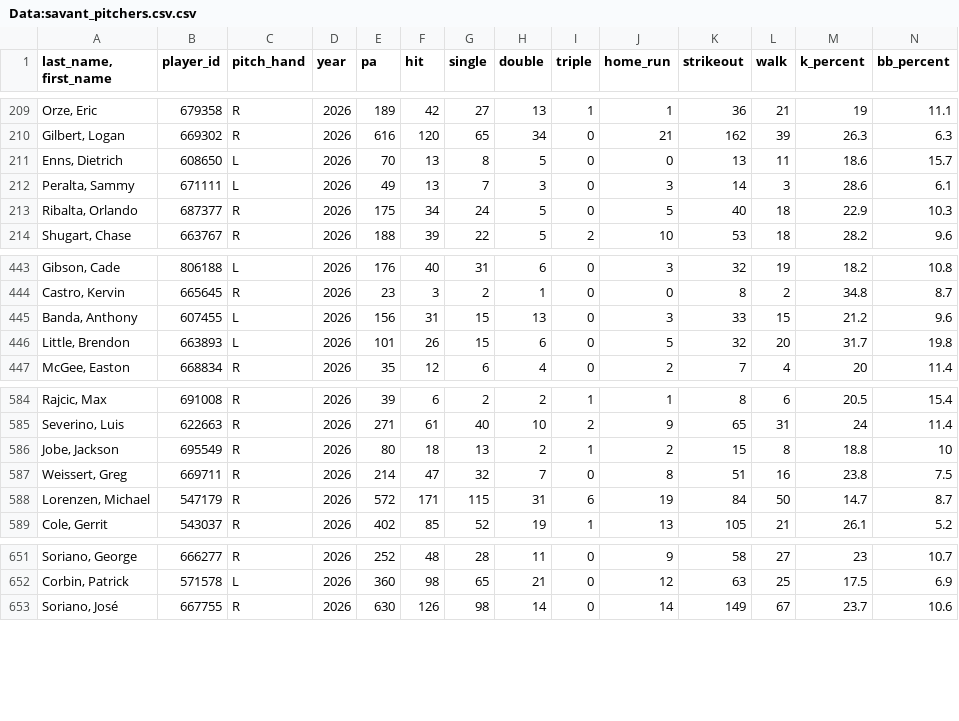
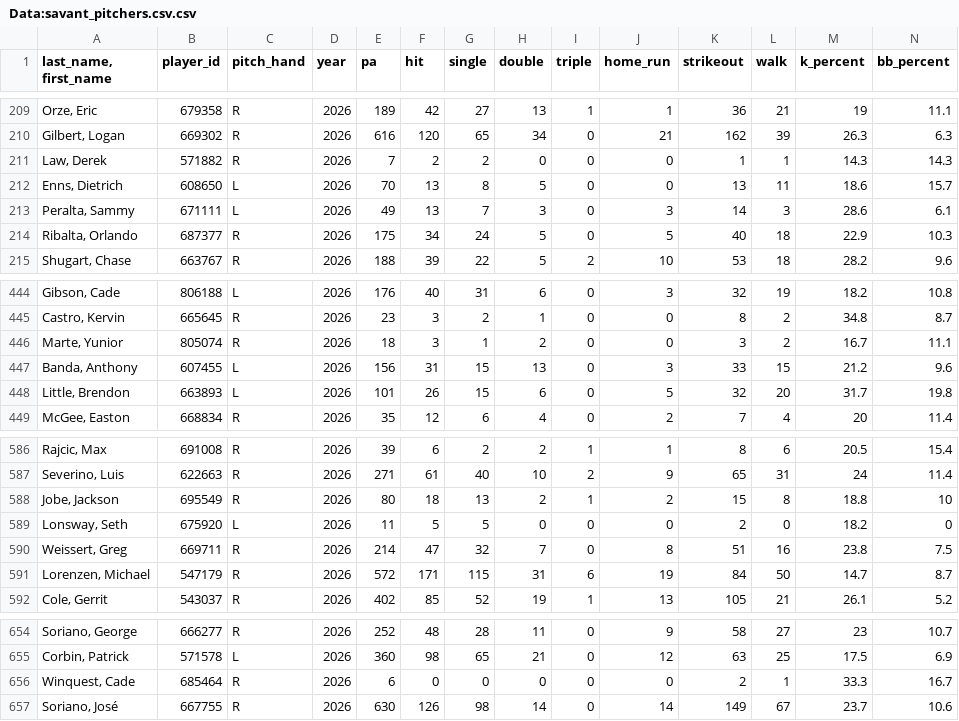
Before and after one commit to Mrbets850/mlb-data-app, a CSV file: Data:savant_pitchers.csv.csv, drawn as a sheet; only a part is shown, gaps mark what is left out; rows hold the shown columns only; the diff names each change by its address in the sheet, - before the commit and + after, or states it on an @@ line.

Commit message:
Auto-refresh Savant data 2026-08-30 18:32Z

```diff
--- a/Data:savant_pitchers.csv.csv
+++ b/Data:savant_pitchers.csv.csv
+row 211: Law, Derek | 571882 | R | 2026 | 7 | 2 | 2 | 0 | 0 | 0 | 1 | 1 | 14.3 | 14.3
+row 446: Marte, Yunior | 805074 | R | 2026 | 18 | 3 | 1 | 2 | 0 | 0 | 3 | 2 | 16.7 | 11.1
+row 589: Lonsway, Seth | 675920 | L | 2026 | 11 | 5 | 5 | 0 | 0 | 0 | 2 | 0 | 18.2 | 0
+row 656: Winquest, Cade | 685464 | R | 2026 | 6 | 0 | 0 | 0 | 0 | 0 | 2 | 1 | 33.3 | 16.7
```
Also changed, not shown: Data:savant_pitcher_stats.csv.
